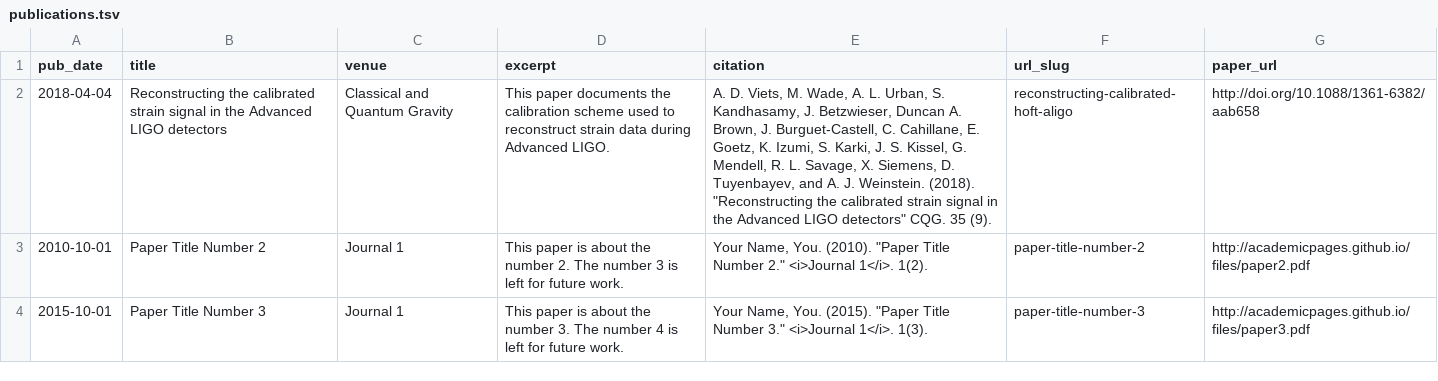
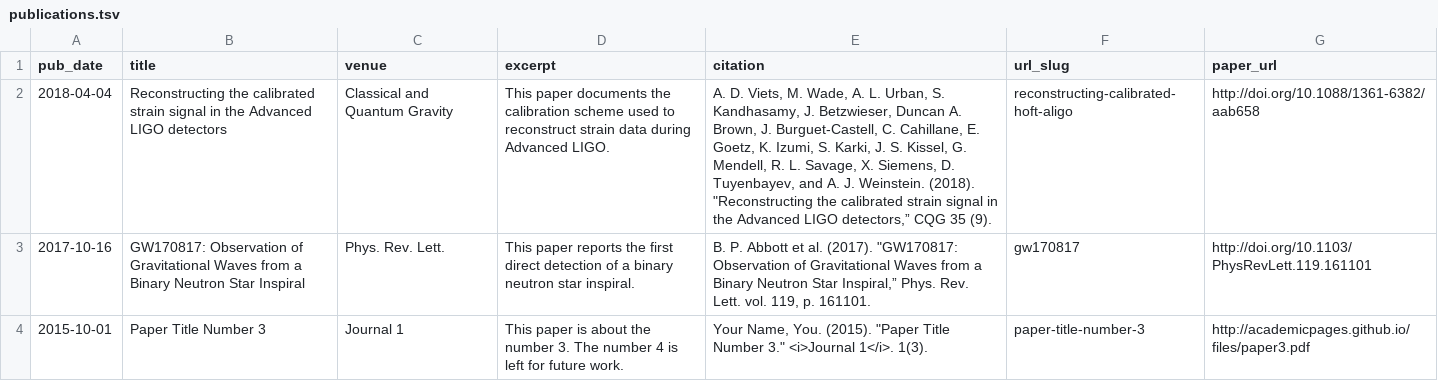
Before and after one commit to alurban/academicpages.github.io, a TSV file: markdown_generator/publications.tsv, drawn as a sheet; removed rows and columns are numbered as before the commit, all else as after; the diff names each change by its address in the sheet, - before the commit and + after, or states it on an @@ line.

Commit message:
Adding the GW170817 detection paper

```diff
--- a/markdown_generator/publications.tsv
+++ b/markdown_generator/publications.tsv
-E2 (citation): …Advanced LIGO detectors" CQG. 35 (9).
+E2 (citation): …Advanced LIGO detectors,” CQG 35 (9).
-row 3: 2010-10-01 | Paper Title Number 2 | Journal 1 | This paper is about the number 2. The number 3 is left for future work. | Your Name, You. (2010). "Paper Title Number 2." <i>Journal 1</i>. 1(2). | paper-title-number-2 | http://academicpages.github.io/files/paper2.pdf
+row 3: 2017-10-16 | GW170817: Observation of Gravitational Waves from a Binary Neutron Star Inspiral | Phys. Rev. Lett. | This paper reports the first direct detection of a binary neutron star inspiral. | B. P. Abbott et al. (2017). "GW170817: Observation of Gravitational Waves from a Binary Neutron Star Inspiral,” Phys. Rev. Lett. vol. 119, p. 161101. | gw170817 | http://doi.org/10.1103/PhysRevLett.119.161101
```
Also changed, not shown: 2 other files.
